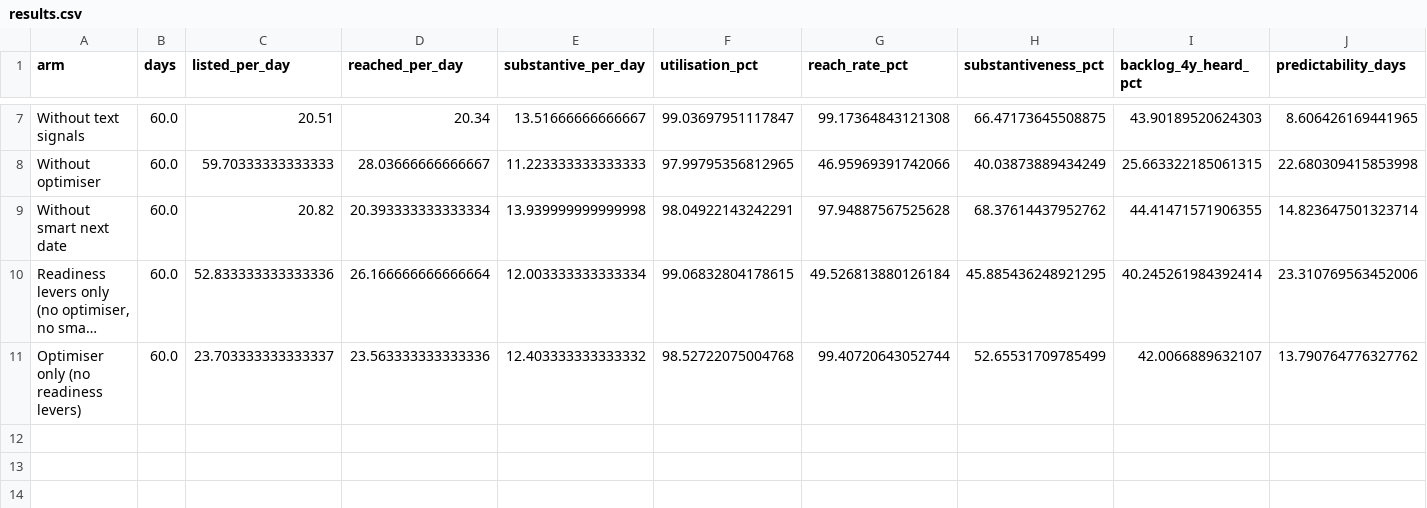
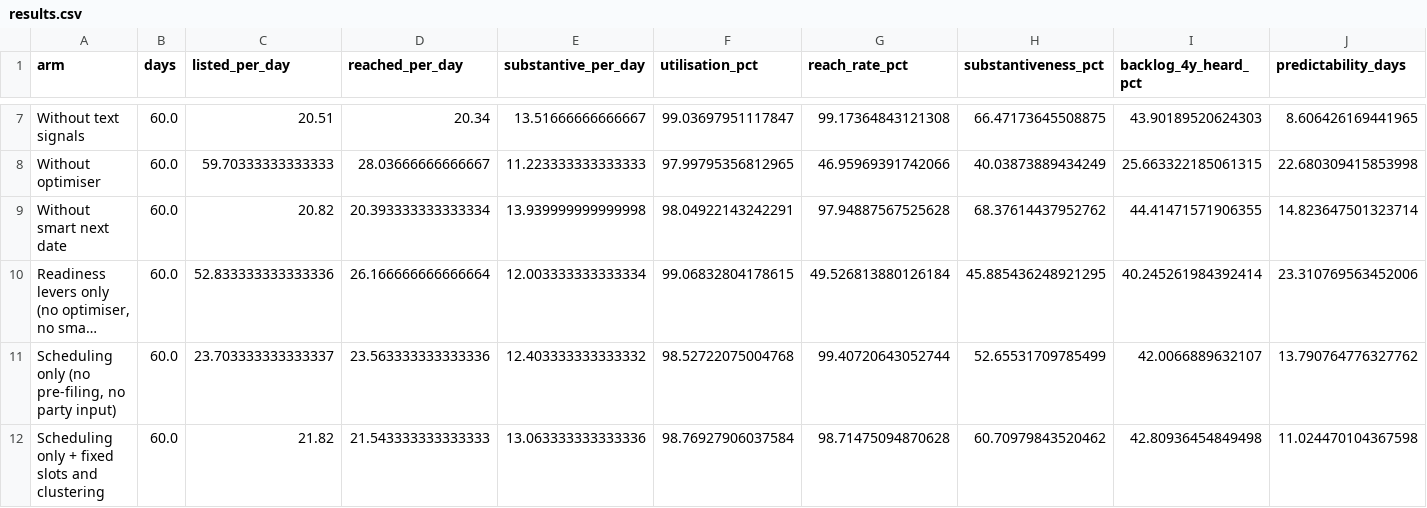
Before and after one commit to Pranav0509-stack/foss-scheduling-hackathon, a CSV file: submissions/ready-to-list/outputs/results.csv, drawn as a sheet; only a part is shown, gaps mark what is left out; long unchanged cells end in …; rows hold the shown columns only; the diff names each change by its address in the sheet, - before the commit and + after, or states it on an @@ line.

```diff
--- a/submissions/ready-to-list/outputs/results.csv
+++ b/submissions/ready-to-list/outputs/results.csv
-A11 (arm): Optimiser only (no readiness levers)
+A11 (arm): Scheduling only (no pre-filing, no party input)
+row 12: Scheduling only + fixed slots and clustering | 60.0 | 21.82 | 21.543333333333333 | 13.063333333333336 | 98.76927906037584 | 98.71475094870628 | 60.70979843520462 | 42.80936454849498 | 11.024470104367598
```
Also changed, not shown: submissions/ready-to-list/outputs/capacity_420/daily.csv, submissions/ready-to-list/outputs/capacity_420/results.csv, 5 other files.
